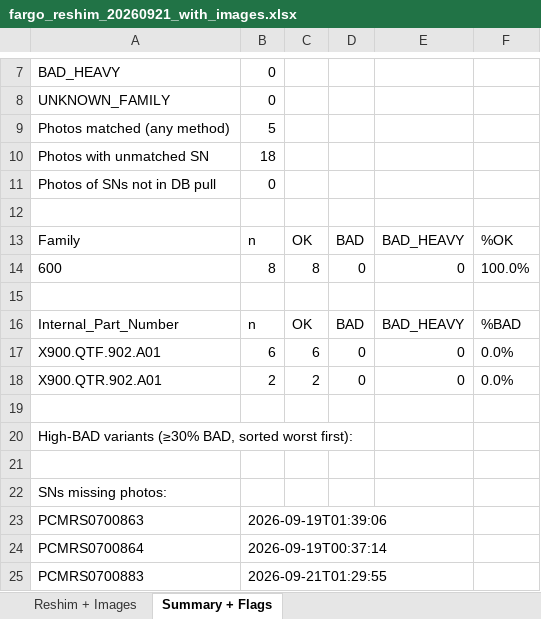
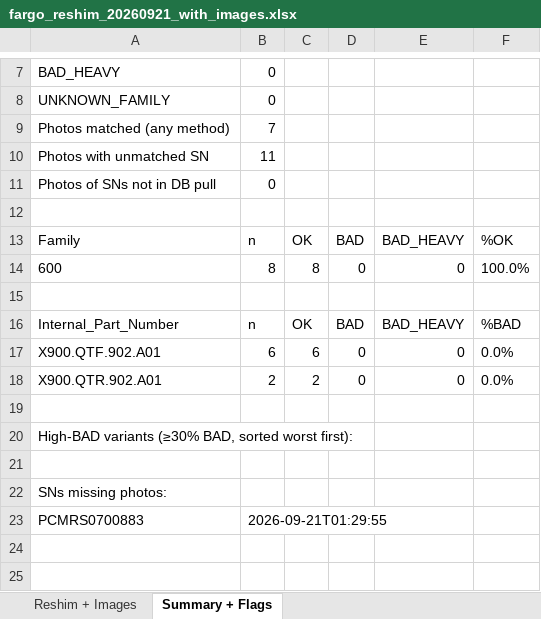
Before and after one commit to AldoOmnia/Video_evaluation_module, an Excel workbook: shared/data/reshim-archive/2026-09-21/fargo_reshim_20260921_with_images.xlsx, sheet Summary + Flags, drawn as a sheet; only a part is shown, gaps mark what is left out; values as stored, in another font and other column widths than the file's, no borders; the diff names each change by its address in the sheet, - before the commit and + after, or states it on an @@ line.

Commit message:
2026-09-21 run: add operator-confirmed photos for SN 863 and 864
Operator confirmed which uploads belong to serials the OCR could not
read on its own:
  PCMRS0700863 → IMG_1486, IMG_1488
  PCMRS0700864 → IMG_1490, IMG_1492

Applied as manual overrides in the OCR cache and re-ran the match +
xlsx build. Coverage 5/8 → 7/8.

PCMRS0700883 still pending — IMG_1502-1504 (per operator) haven't been
uploaded to the OneDrive share yet; this run picks them up on the next
re-build once they land.

```diff
--- a/shared/data/reshim-archive/2026-09-21/fargo_reshim_20260921_with_images.xlsx (sheet Summary + Flags)
+++ b/shared/data/reshim-archive/2026-09-21/fargo_reshim_20260921_with_images.xlsx (sheet Summary + Flags)
-B9: 5
+B9: 7
-B10: 18
+B10: 11
-row 23: PCMRS0700863 | 2026-09-19T01:39:06
-row 24: PCMRS0700864 | 2026-09-19T00:37:14
```
Also changed, not shown: sheet Reshim + Images, charts or pictures.
